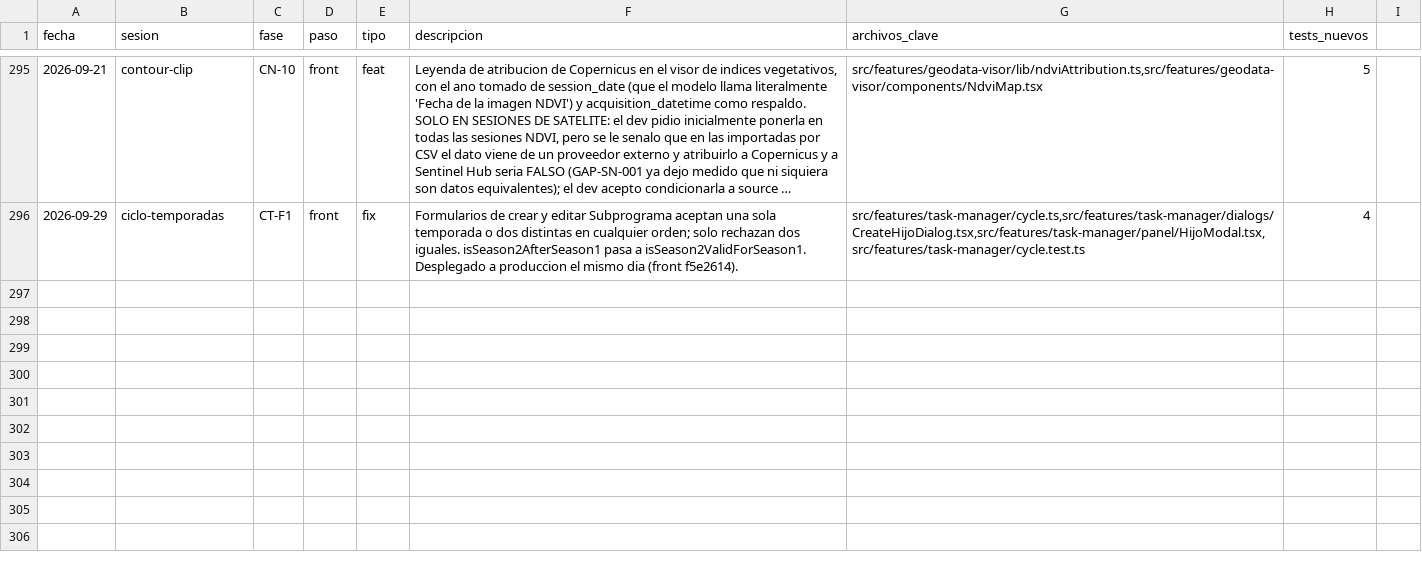
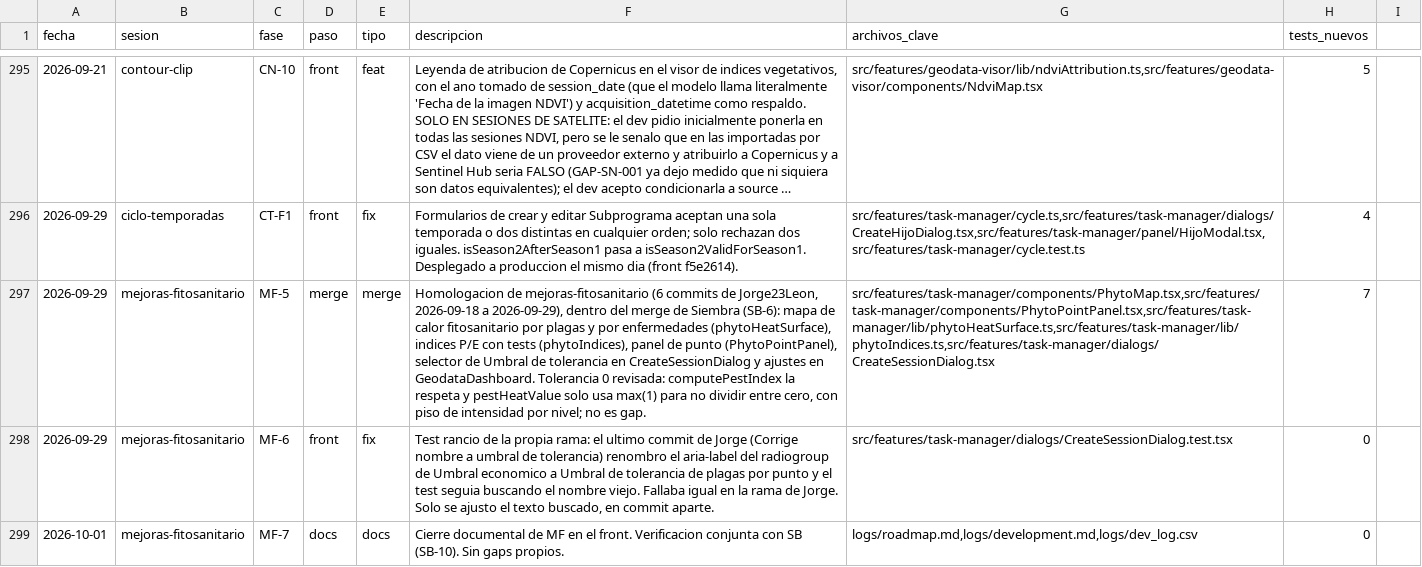
Before and after one commit to aeguzsando1987/ciagro-frontend, a CSV file: logs/dev_log.csv, drawn as a sheet; only a part is shown, gaps mark what is left out; long unchanged cells end in …; the diff covers the shown part only; the diff names each change by its address in the sheet, - before the commit and + after, or states it on an @@ line.

```diff
--- a/logs/dev_log.csv
+++ b/logs/dev_log.csv
+row 297: 2026-09-29 | mejoras-fitosanitario | MF-5 | merge | merge | Homologacion de mejoras-fitosanitario (6 commits de Jorge23Leon, 2026-09-18 a 2026-09-29), dentro del merge de Siembra (SB-6): mapa de calor fitosanitario por plagas y por enfermedades (phytoHeatSurface), indices P/E con tests (phytoIndices), panel de punto (PhytoPointPanel), selector de Umbral de tolerancia en CreateSessionDialog y ajustes en GeodataDashboard. Tolerancia 0 revisada: computePestIndex la respeta y pestHeatValue solo usa max(1) para no dividir entre cero, con piso de intensidad por nivel; no es gap. | src/features/task-manager/components/PhytoMap.tsx,src/features/task-manager/components/PhytoPointPanel.tsx,src/features/task-manager/lib/phytoHeatSurface.ts,src/features/task-manager/lib/phytoIndices.ts,src/features/task-manager/dialogs/CreateSessionDialog.tsx | 7
+row 298: 2026-09-29 | mejoras-fitosanitario | MF-6 | front | fix | Test rancio de la propia rama: el ultimo commit de Jorge (Corrige nombre a umbral de tolerancia) renombro el aria-label del radiogroup de Umbral economico a Umbral de tolerancia de plagas por punto y el test seguia buscando el nombre viejo. Fallaba igual en la rama de Jorge. Solo se ajusto el texto buscado, en commit aparte. | src/features/task-manager/dialogs/CreateSessionDialog.test.tsx | 0
+row 299: 2026-10-01 | mejoras-fitosanitario | MF-7 | docs | docs | Cierre documental de MF en el front. Verificacion conjunta con SB (SB-10). Sin gaps propios. | logs/roadmap.md,logs/development.md,logs/dev_log.csv | 0
```
Also changed, not shown: 6 added rows elsewhere in this file, logs/gap_log.csv, 2 other files.
